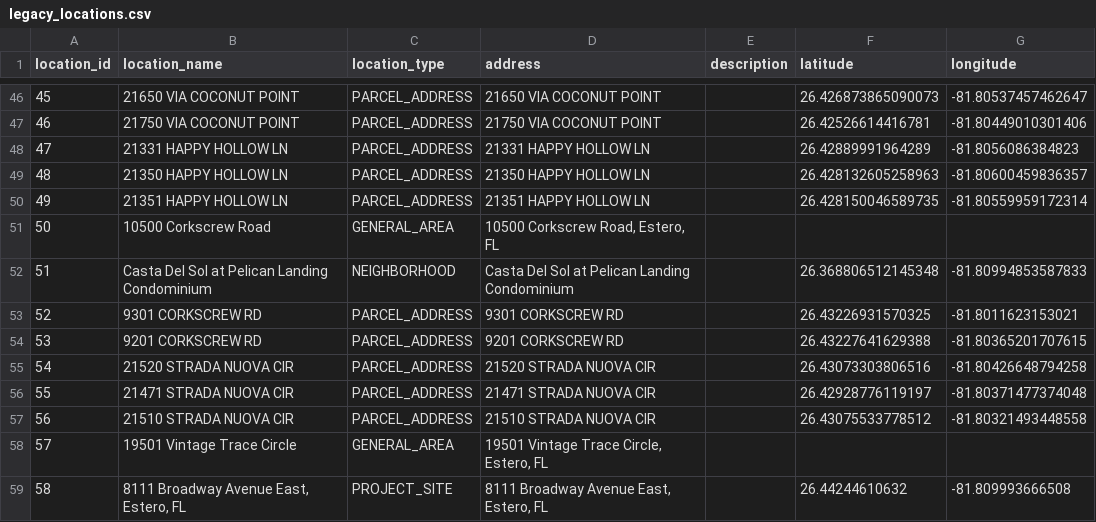
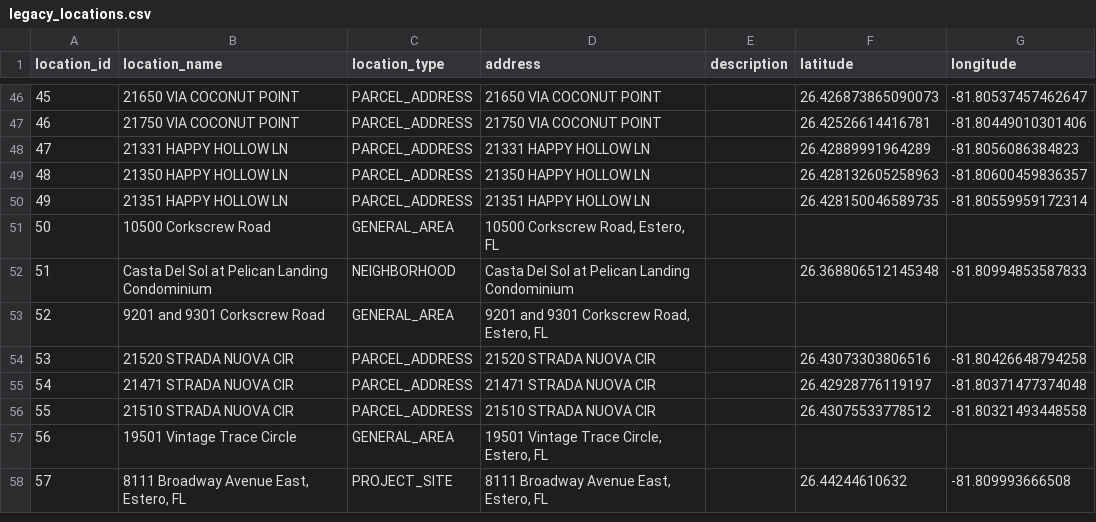
Before and after one commit to krocks9903/rag-arcgis-chatbot, a CSV file: backend/data/silver/core/legacy_locations.csv, drawn as a sheet; only a part is shown, gaps mark what is left out; removed rows and columns are numbered as before the commit, all else as after; the diff names each change by its address in the sheet, - before the commit and + after, or states it on an @@ line.

```diff
--- a/backend/data/silver/core/legacy_locations.csv
+++ b/backend/data/silver/core/legacy_locations.csv
-row 53: 52 | 9301 CORKSCREW RD | PARCEL_ADDRESS | 9301 CORKSCREW RD |  | 26.43226931570325 | -81.8011623153021
-row 54: 53 | 9201 CORKSCREW RD | PARCEL_ADDRESS | 9201 CORKSCREW RD |  | 26.43227641629388 | -81.80365201707615
+row 53: 52 | 9201 and 9301 Corkscrew Road | GENERAL_AREA | 9201 and 9301 Corkscrew Road, Estero, FL
@@ column A (location_id) renumbered from row 54 down @@
```
Also changed, not shown: backend/data/gold/arcgis/layers/commercial_mixed_use_development.csv, backend/data/silver/core/agenda_item_locations.csv, 6 other files.
